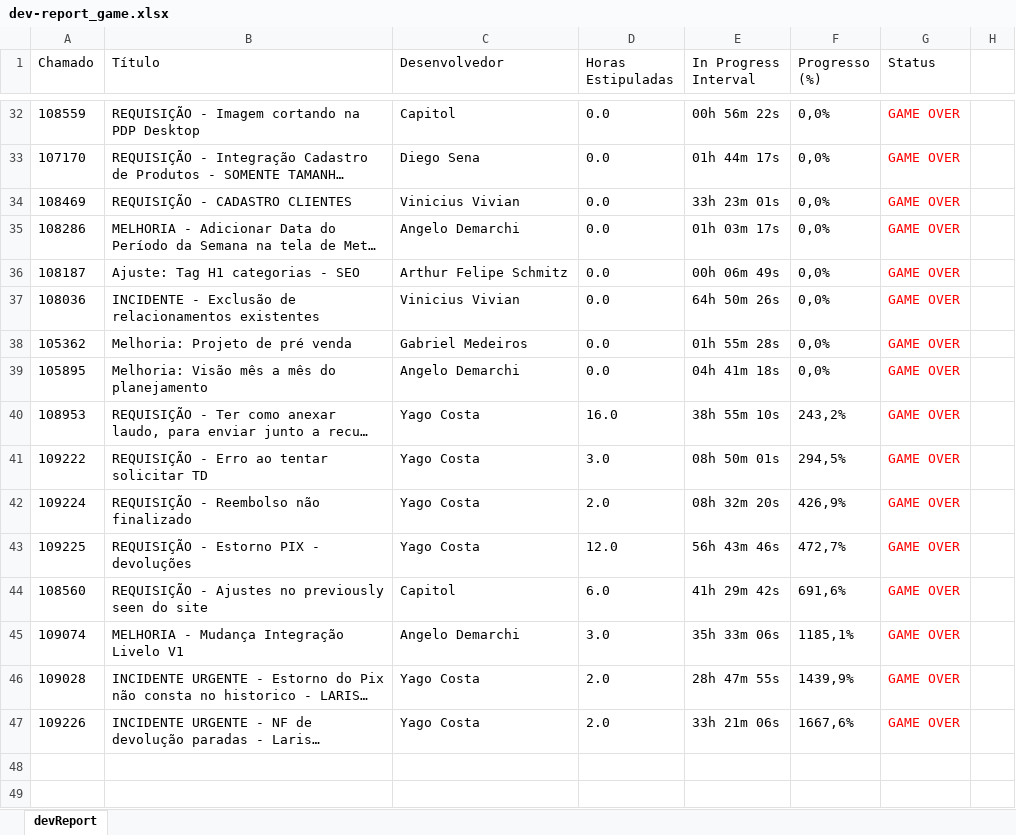
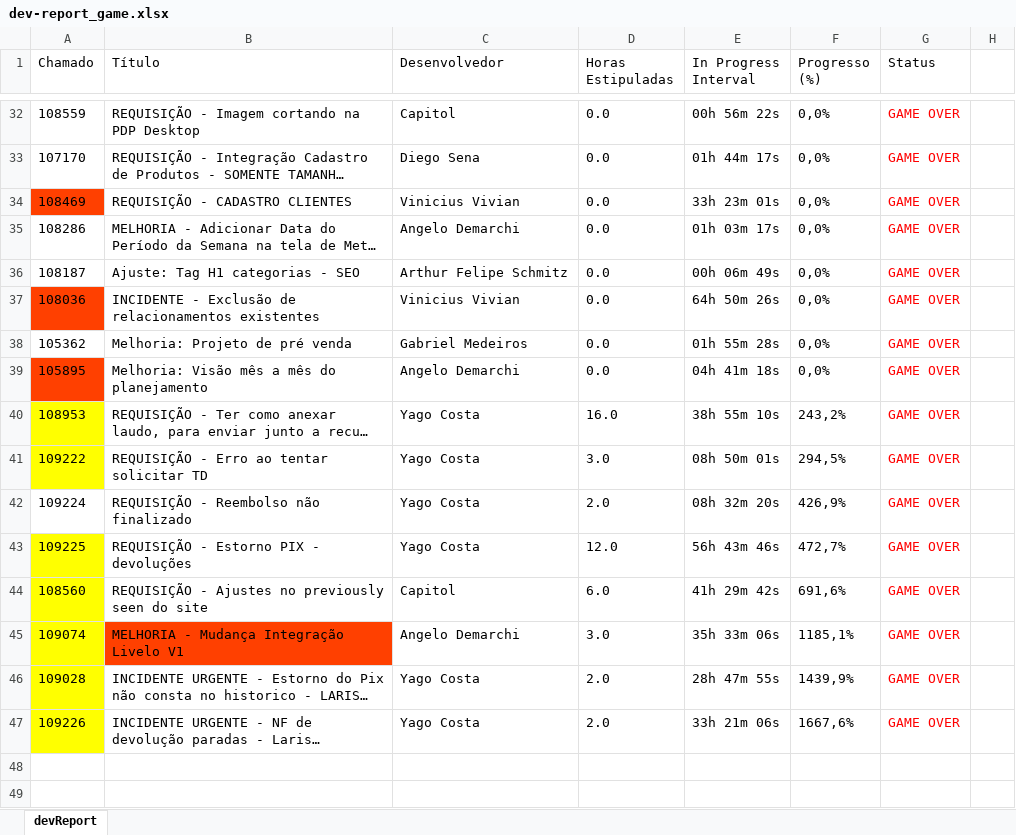
Before and after one commit to MateusVergennes/kanbanActivity_api, an Excel workbook: output/dev-report_game.xlsx, sheet devReport, drawn as a sheet; only a part is shown, gaps mark what is left out; long unchanged cells end in …; values as stored, in another font and other column widths than the file's, no borders; the diff covers the shown part only; the diff names each change by its address in the sheet, - before the commit and + after, or states it on an @@ line.

```diff
--- a/output/dev-report_game.xlsx (sheet devReport)
+++ b/output/dev-report_game.xlsx (sheet devReport)
-A34 fill: none
+A34 fill: #FF4000
-A37 fill: none
+A37 fill: #FF4000
-A39 fill: none
+A39 fill: #FF4000
-A40:A41 fill: none
+A40:A41 fill: #FFFF00
-A43:A47 fill: none
+A43:A47 fill: #FFFF00
-B45 fill: none
+B45 fill: #FF4000
```
Also changed, not shown: 7 added rows, 4 edited cells and cell formats elsewhere in this sheet, output/dev-report.xlsx, 6 other files.
